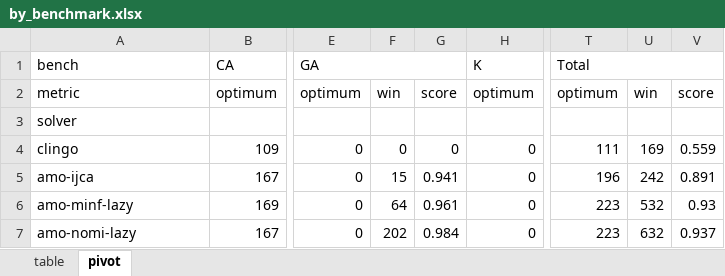
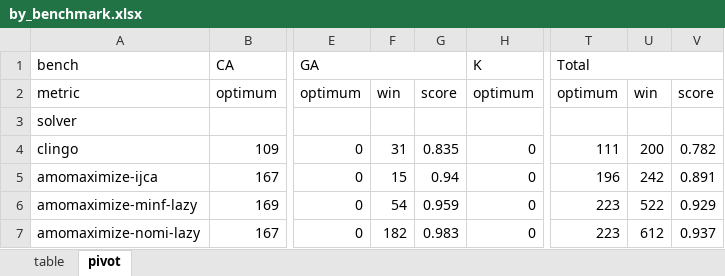
Before and after one commit to instafiore/AMOSUM, an Excel workbook: experiments/results/JLS/results_xlsx/by_benchmark.xlsx, sheet pivot, drawn as a sheet; only a part is shown, gaps mark what is left out; values as stored, in another font and other column widths than the file's, no borders; the diff names each change by its address in the sheet, - before the commit and + after, or states it on an @@ line.

```diff
--- a/experiments/results/JLS/results_xlsx/by_benchmark.xlsx (sheet pivot)
+++ b/experiments/results/JLS/results_xlsx/by_benchmark.xlsx (sheet pivot)
-F4: 0
+F4: 31
-G4: 0
+G4: 0.835
-U4: 169
+U4: 200
-V4: 0.559
+V4: 0.782
-A5: amo-ijca
+A5: amomaximize-ijca
-G5: 0.941
+G5: 0.94
-A6: amo-minf-lazy
+A6: amomaximize-minf-lazy
-F6: 64
+F6: 54
-G6: 0.961
+G6: 0.959
-U6: 532
+U6: 522
-V6: 0.93
+V6: 0.929
-A7: amo-nomi-lazy
+A7: amomaximize-nomi-lazy
-F7: 202
+F7: 182
-G7: 0.984
+G7: 0.983
-U7: 632
+U7: 612
```
Also changed, not shown: sheet table, experiments/results/JLS/results_xlsx/by_family.xlsx, experiments/results/JLS/results_xlsx/overall.xlsx, 7 other files.
